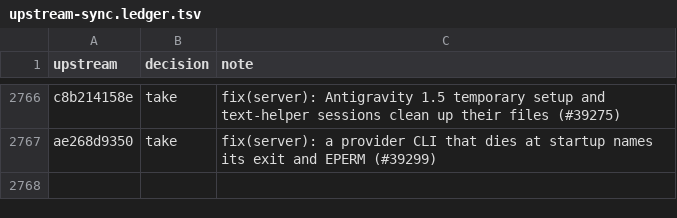
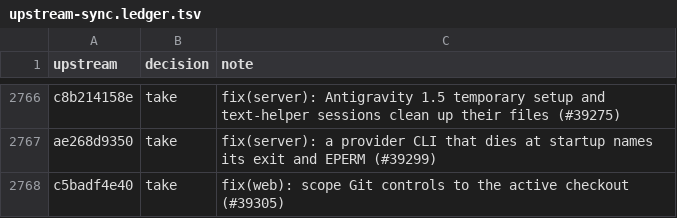
Before and after one commit to aislopware/onicode, a TSV file: scripts/upstream-sync.ledger.tsv, drawn as a sheet; only a part is shown, gaps mark what is left out.

Commit message:
fix(web): scope Git controls to the active checkout (#39305)
Ported from pingdotgg/t3code@c5badf4e40.

Co-authored-by: Julius Marminge <julius0216@outlook.com>

```diff
--- a/scripts/upstream-sync.ledger.tsv
+++ b/scripts/upstream-sync.ledger.tsv
@@ -2767 +2767,2 @@ c8b214158e	take	fix(server): Antigravity 1.5 temporary setup and text-helper ses
 ae268d9350	take	fix(server): a provider CLI that dies at startup names its exit and EPERM (#39299)
+c5badf4e40	take	fix(web): scope Git controls to the active checkout (#39305)
```
Also changed, not shown: 3 other files.
